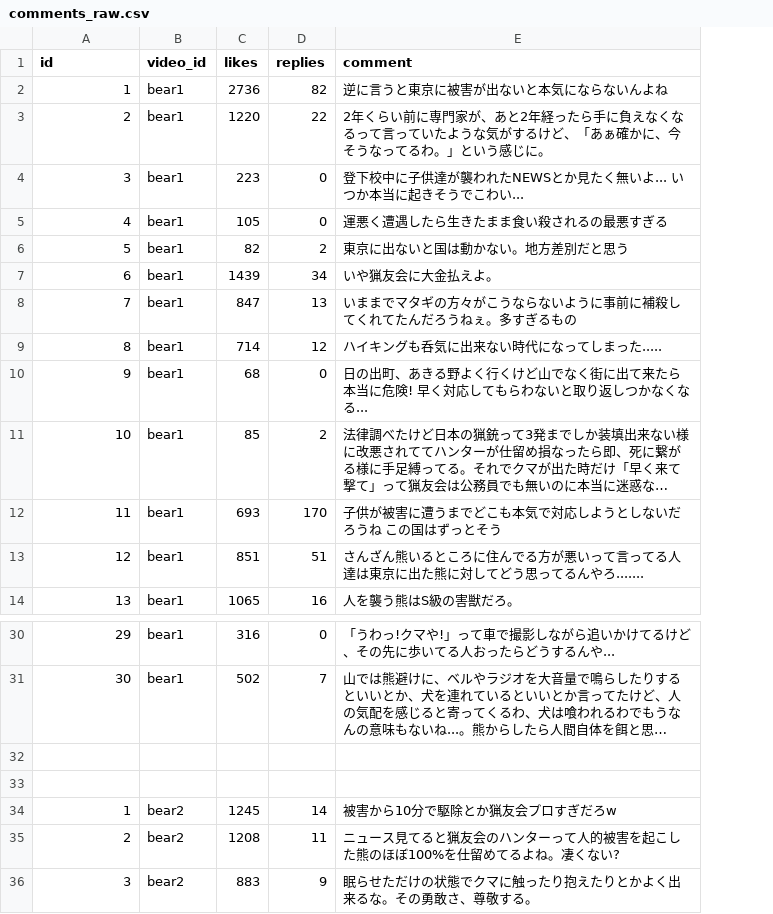
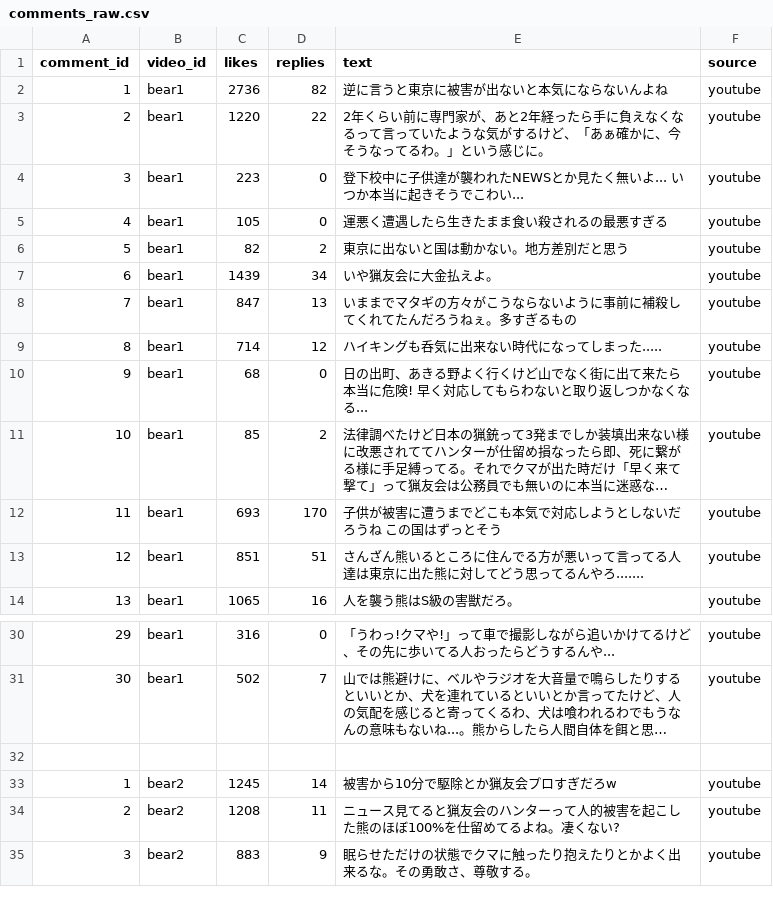
Before and after one commit to ao-labs-123/layered-communication-framework, a CSV file: data/comments_raw.csv, drawn as a sheet; only a part is shown, gaps mark what is left out; long unchanged cells end in …; removed rows and columns are numbered as before the commit, all else as after; the diff names each change by its address in the sheet, - before the commit and + after, or states it on an @@ line.

Commit message:
Update comments_raw.csv

```diff
--- a/data/comments_raw.csv
+++ b/data/comments_raw.csv
+column F (source), rows 2-14: all youtube; rows 30-35: youtube | youtube |  | youtube | youtube | youtube
@@ column A (comment_id) renumbered in row 1 @@
-E1: comment
+E1: text
-row 33: (empty)
```
